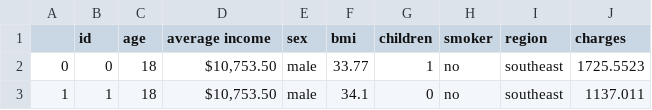
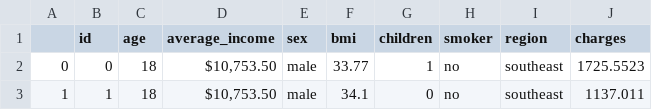
Before and after one commit to Hannanf/capstone_project, a CSV file: resources/insurance_indexed.csv, drawn as a sheet; only a part is shown.

```diff
--- a/resources/insurance_indexed.csv
+++ b/resources/insurance_indexed.csv
@@ -1,2 +1,2 @@
-,id,age,average income,sex,bmi,children,smoker,region,charges
+,id,age,average_income,sex,bmi,children,smoker,region,charges
 0,0,18,"$10,753.50",male,33.77,1,no,southeast,1725.5523
```
Also changed, not shown: 2 other files.
